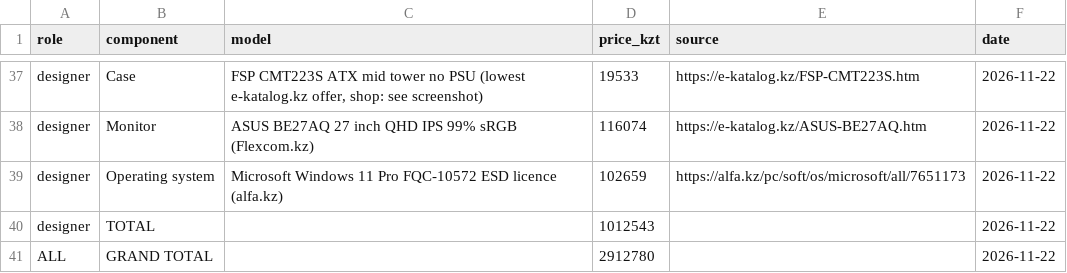
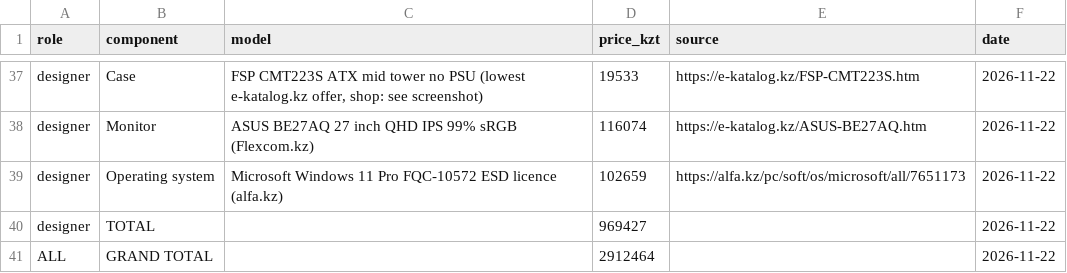
Before and after one commit to Tashyouu/osarch-shakenov, a CSV file: tickets/ticket2-office-spec/budget.csv, drawn as a sheet; only a part is shown, gaps mark what is left out; the diff covers the shown part only.

```diff
--- a/tickets/ticket2-office-spec/budget.csv
+++ b/tickets/ticket2-office-spec/budget.csv
@@ -39,3 +39,3 @@ designer,Monitor,ASUS BE27AQ 27 inch QHD IPS 99% sRGB (Flexcom.kz),116074,https:
 designer,Operating system,Microsoft Windows 11 Pro FQC-10572 ESD licence (alfa.kz),102659,https://alfa.kz/pc/soft/os/microsoft/all/7651173,2026-11-22
-designer,TOTAL,,1012543,,2026-11-22
-ALL,GRAND TOTAL,,2912780,,2026-11-22
+designer,TOTAL,,969427,,2026-11-22
+ALL,GRAND TOTAL,,2912464,,2026-11-22
```
Also changed, not shown: 15 edited cells elsewhere in this file, 8 other files.
